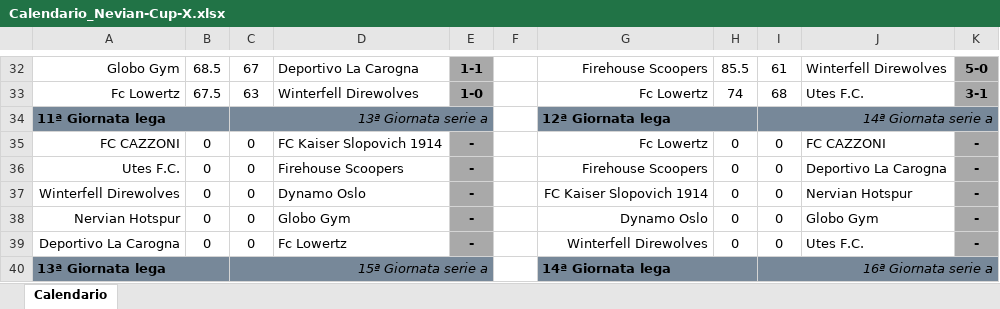
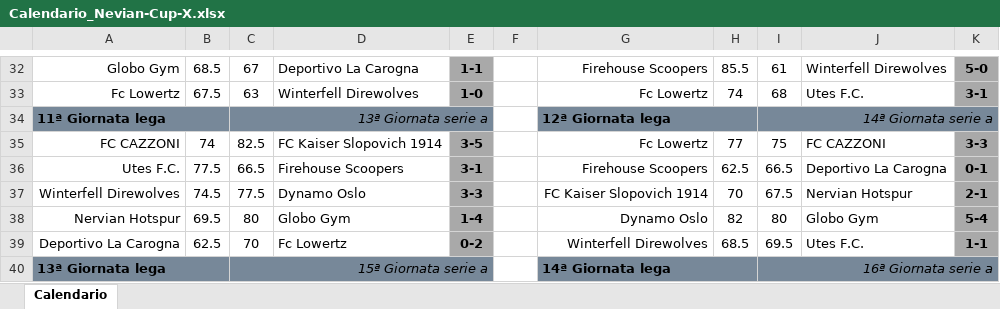
Before and after one commit to lorenzoraimondi/fantacalcio_stats, an Excel workbook: data/Calendario_Nevian-Cup-X.xlsx, sheet Calendario, drawn as a sheet; only a part is shown, gaps mark what is left out; values as stored, in another font and other column widths than the file's, no borders; the diff covers the shown part only; the diff names each change by its address in the sheet, - before the commit and + after, or states it on an @@ line.

Commit message:
Update data

```diff
--- a/data/Calendario_Nevian-Cup-X.xlsx (sheet Calendario)
+++ b/data/Calendario_Nevian-Cup-X.xlsx (sheet Calendario)
-B35: 0
+B35: 74
-C35: 0
+C35: 82.5
-E35: -
+E35: 3-5
-H35: 0
+H35: 77
-I35: 0
+I35: 75
-K35: -
+K35: 3-3
-B36: 0
+B36: 77.5
-C36: 0
+C36: 66.5
-E36: -
+E36: 3-1
-H36: 0
+H36: 62.5
-I36: 0
+I36: 66.5
-K36: -
+K36: 0-1
-B37: 0
+B37: 74.5
-C37: 0
+C37: 77.5
-E37: -
+E37: 3-3
-H37: 0
+H37: 70
-I37: 0
+I37: 67.5
-K37: -
+K37: 2-1
-B38: 0
+B38: 69.5
-C38: 0
+C38: 80
-E38: -
+E38: 1-4
-H38: 0
+H38: 82
-I38: 0
+I38: 80
-K38: -
+K38: 5-4
-B39: 0
+B39: 62.5
-C39: 0
+C39: 70
-E39: -
+E39: 0-2
-H39: 0
+H39: 68.5
-I39: 0
+I39: 69.5
-K39: -
+K39: 1-1
```
Also changed, not shown: 75 edited cells elsewhere in this sheet.
